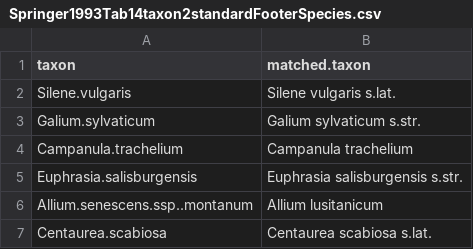
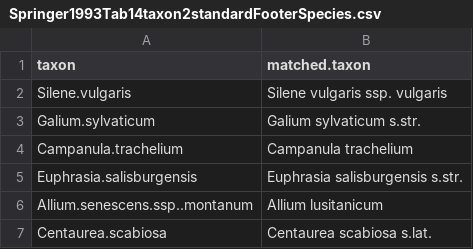
Before and after one commit to kardinal-eros/vegsoup-data, a CSV file: springer1993/Springer1993Tab14taxon2standardFooterSpecies.csv, drawn as a sheet; only a part is shown.

```diff
--- a/springer1993/Springer1993Tab14taxon2standardFooterSpecies.csv
+++ b/springer1993/Springer1993Tab14taxon2standardFooterSpecies.csv
@@ -1,3 +1,3 @@
 taxon,matched.taxon
-Silene.vulgaris,Silene vulgaris s.lat.
+Silene.vulgaris,Silene vulgaris ssp. vulgaris
 Galium.sylvaticum,Galium sylvaticum s.str.
```
Also changed, not shown: springer1993/Springer1993Tab14Footer species.csv, 12 other files.
